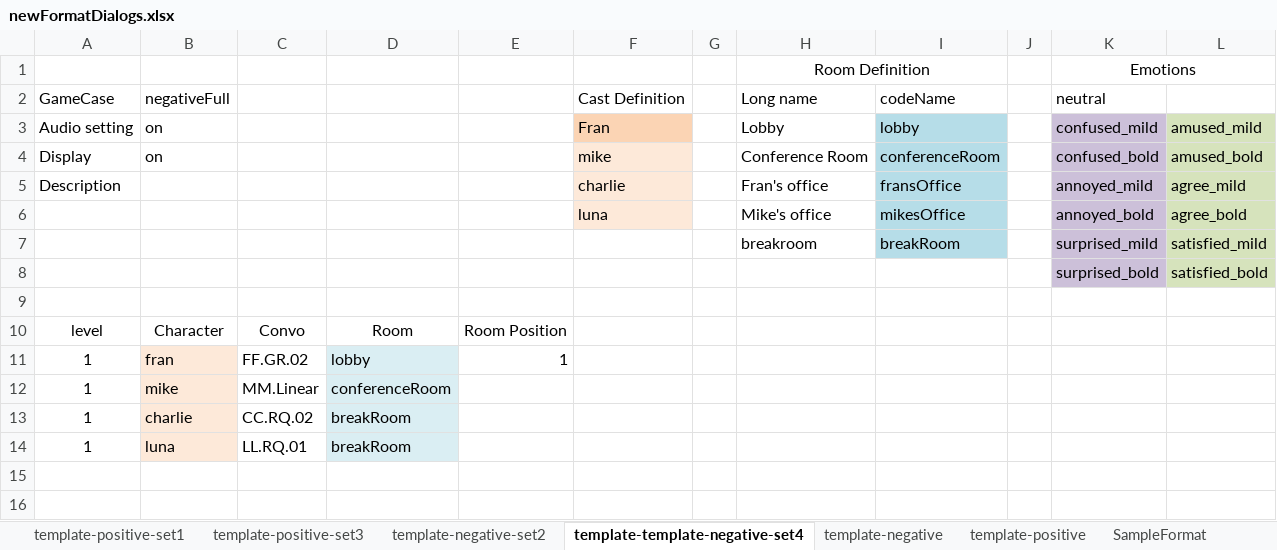
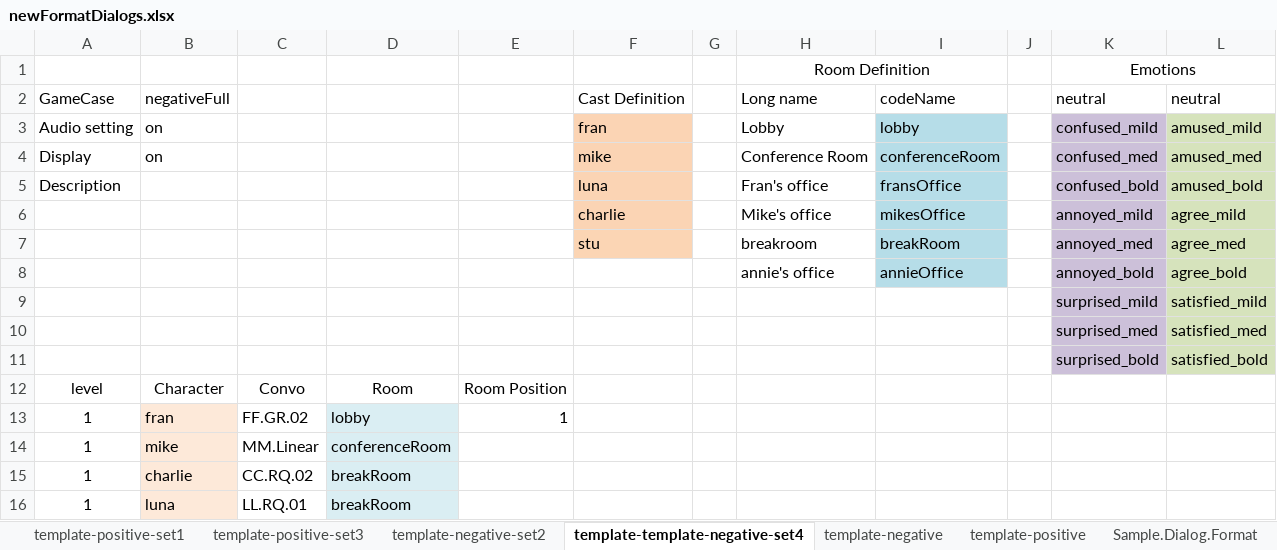
Before and after one commit to chakabaka1027/AA-2017, an Excel workbook: src/assets/newFormatDialogs.xlsx, sheet template-template-negative-set4, drawn as a sheet; values as stored, in another font and other column widths than the file's, no borders; removed rows and columns are numbered as before the commit, all else as after; the diff names each change by its address in the sheet, - before the commit and + after, or states it on an @@ line.

Commit message:
updated excel sheet
 to include data validation

```diff
--- a/src/assets/newFormatDialogs.xlsx (sheet template-template-negative-set4)
+++ b/src/assets/newFormatDialogs.xlsx (sheet template-template-negative-set4)
-sheet tab: SampleFormat
+sheet tab: Sample.Dialog.Format
-L2: (empty)
+L2: neutral
-F3: Fran
+F3: fran
-F4:F6 fill: #FDE9D9
+F4:F6 fill: #FBD4B4
-K4: confused_bold
+K4: confused_med
-L4: amused_bold
+L4: amused_med
-F5: charlie
+F5: luna
-K5: annoyed_mild
+K5: confused_bold
-L5: agree_mild
+L5: amused_bold
-F6: luna
+F6: charlie
-K6: annoyed_bold
+K6: annoyed_mild
-L6: agree_bold
+L6: agree_mild
-row 7:  |  |  |  |  |  |  | breakroom | breakRoom |  | surprised_mild | satisfied_mild
+row 7:  |  |  |  |  | stu |  | breakroom | breakRoom |  | annoyed_med | agree_med
+row 8:  |  |  |  |  |  |  | annie's office | annieOffice |  | annoyed_bold | agree_bold
+row 9:  |  |  |  |  |  |  |  |  |  | surprised_mild | satisfied_mild
+row 10:  |  |  |  |  |  |  |  |  |  | surprised_med | satisfied_med
-row 9: (empty)
```
Also changed, not shown: sheet Sample.Dialog.Format, sheet CC.RQ.02, sheet template-positive-set1, sheet template-negative, sheet template-negative-set2, sheet template-positive-set3, 2 more sheets.
